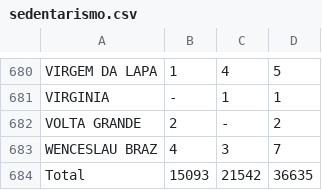
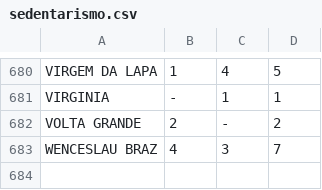
Before and after one commit to juniordc15900/tp-redes-complexas, a CSV file: datas/sedentarismo.csv, drawn as a sheet; only a part is shown, gaps mark what is left out; the diff names each change by its address in the sheet, - before the commit and + after, or states it on an @@ line.

```diff
--- a/datas/sedentarismo.csv
+++ b/datas/sedentarismo.csv
-row 684: Total | 15093 | 21542 | 36635
```
Also changed, not shown: data_diseases.csv, datas/infarto_mio.csv, 9 other files.
